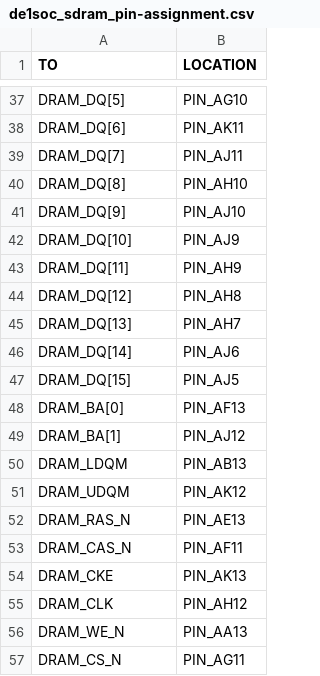
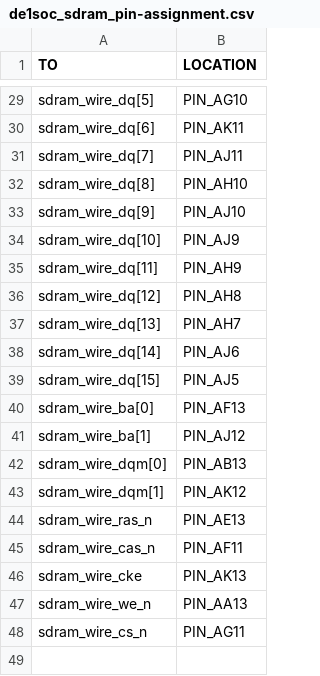
Before and after one commit to Rubusch/vhdl, a CSV file: nios2/nios2__sdram__sine-wave/de1soc_sdram_pin-assignment.csv, drawn as a sheet; only a part is shown, gaps mark what is left out; removed rows and columns are numbered as before the commit, all else as after; the diff covers the shown part only; the diff names each change by its address in the sheet, - before the commit and + after, or states it on an @@ line.

Commit message:
nios2: sine - update pin assignments, still needs fixed SDRAM

```diff
--- a/nios2/nios2__sdram__sine-wave/de1soc_sdram_pin-assignment.csv
+++ b/nios2/nios2__sdram__sine-wave/de1soc_sdram_pin-assignment.csv
-A29 (TO): DRAM_DQ[5]
+A29 (TO): sdram_wire_dq[5]
-A30 (TO): DRAM_DQ[6]
+A30 (TO): sdram_wire_dq[6]
-A31 (TO): DRAM_DQ[7]
+A31 (TO): sdram_wire_dq[7]
-A32 (TO): DRAM_DQ[8]
+A32 (TO): sdram_wire_dq[8]
-A33 (TO): DRAM_DQ[9]
+A33 (TO): sdram_wire_dq[9]
-A34 (TO): DRAM_DQ[10]
+A34 (TO): sdram_wire_dq[10]
-A35 (TO): DRAM_DQ[11]
+A35 (TO): sdram_wire_dq[11]
-A36 (TO): DRAM_DQ[12]
+A36 (TO): sdram_wire_dq[12]
-A37 (TO): DRAM_DQ[13]
+A37 (TO): sdram_wire_dq[13]
-A38 (TO): DRAM_DQ[14]
+A38 (TO): sdram_wire_dq[14]
-A39 (TO): DRAM_DQ[15]
+A39 (TO): sdram_wire_dq[15]
-A40 (TO): DRAM_BA[0]
+A40 (TO): sdram_wire_ba[0]
-A41 (TO): DRAM_BA[1]
+A41 (TO): sdram_wire_ba[1]
-A42 (TO): DRAM_LDQM
+A42 (TO): sdram_wire_dqm[0]
-A43 (TO): DRAM_UDQM
+A43 (TO): sdram_wire_dqm[1]
-A44 (TO): DRAM_RAS_N
+A44 (TO): sdram_wire_ras_n
-A45 (TO): DRAM_CAS_N
+A45 (TO): sdram_wire_cas_n
-A46 (TO): DRAM_CKE
+A46 (TO): sdram_wire_cke
-row 55: DRAM_CLK | PIN_AH12
-A47 (TO): DRAM_WE_N
+A47 (TO): sdram_wire_we_n
-A48 (TO): DRAM_CS_N
+A48 (TO): sdram_wire_cs_n
```
Also changed, not shown: 8 removed rows and 19 edited cells elsewhere in this file, 4 other files.
